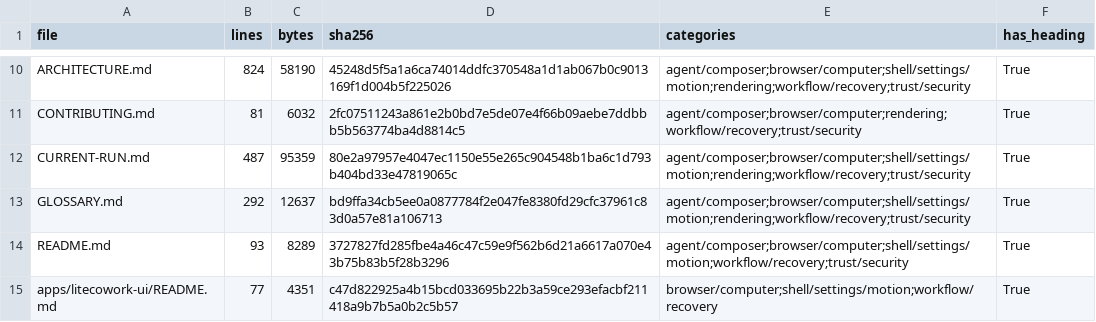
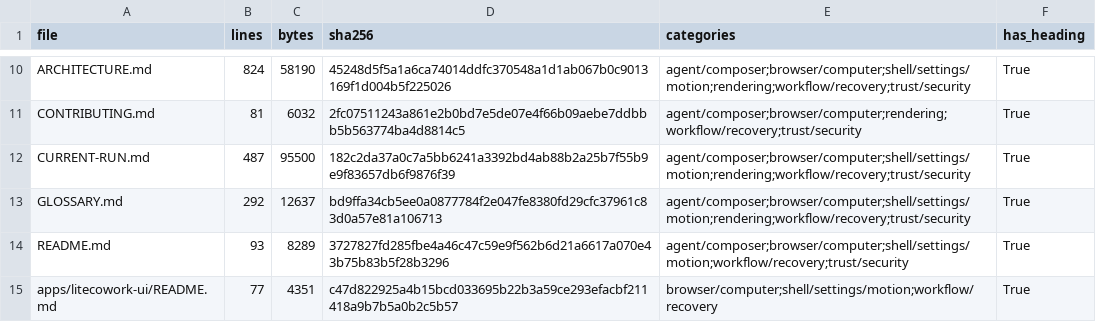
Before and after one commit to sarv-projects/litecowork, a CSV file: docs/audit/V1-MARKDOWN-INVENTORY.csv, drawn as a sheet; only a part is shown, gaps mark what is left out.

```diff
--- a/docs/audit/V1-MARKDOWN-INVENTORY.csv
+++ b/docs/audit/V1-MARKDOWN-INVENTORY.csv
@@ -11,3 +11,3 @@ ARCHITECTURE.md,824,58190,45248d5f5a1a6ca74014ddfc370548a1d1ab067b0c9013169f1d00
 CONTRIBUTING.md,81,6032,2fc07511243a861e2b0bd7e5de07e4f66b09aebe7ddbbb5b563774ba4d8814c5,agent/composer;browser/computer;rendering;workflow/recovery;trust/security,True
-CURRENT-RUN.md,487,95359,80e2a97957e4047ec1150e55e265c904548b1ba6c1d793b404bd33e47819065c,agent/composer;browser/computer;shell/settings/motion;rendering;workflow/recovery;trust/security,True
+CURRENT-RUN.md,487,95500,182c2da37a0c7a5bb6241a3392bd4ab88b2a25b7f55b9e9f83657db6f9876f39,agent/composer;browser/computer;shell/settings/motion;rendering;workflow/recovery;trust/security,True
 GLOSSARY.md,292,12637,bd9ffa34cb5ee0a0877784f2e047fe8380fd29cfc37961c83d0a57e81a106713,agent/composer;browser/computer;shell/settings/motion;rendering;workflow/recovery;trust/security,True
```
Also changed, not shown: 3 other files.
